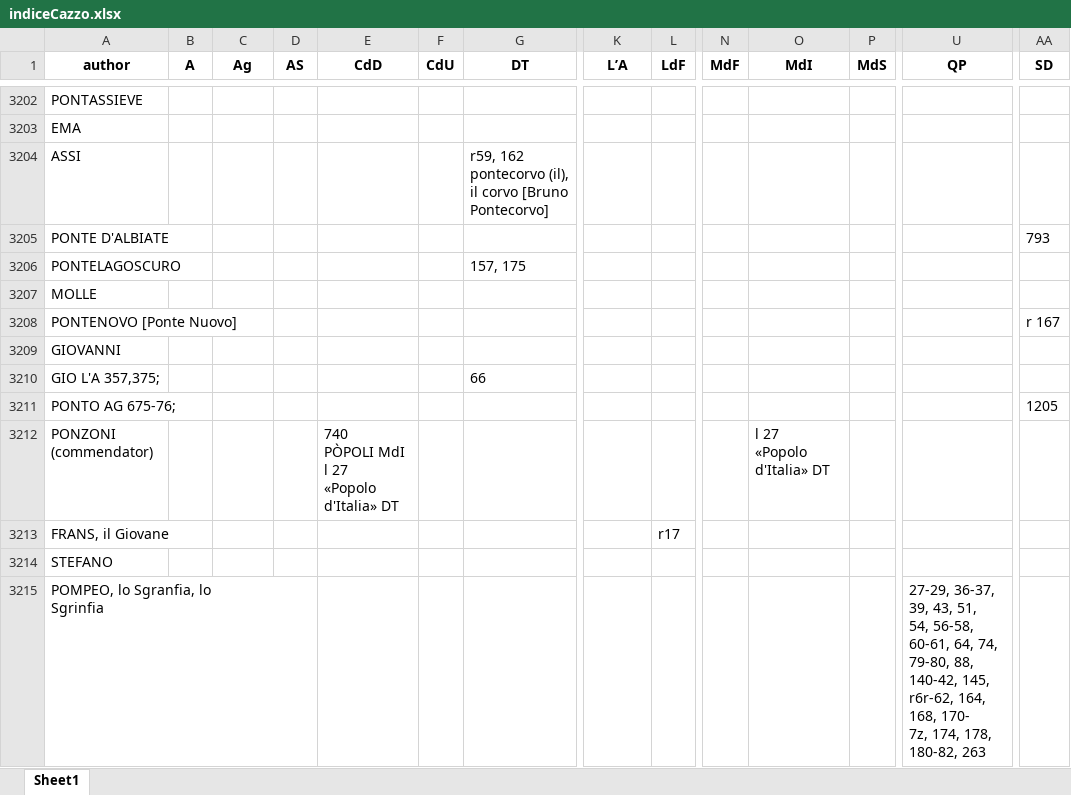
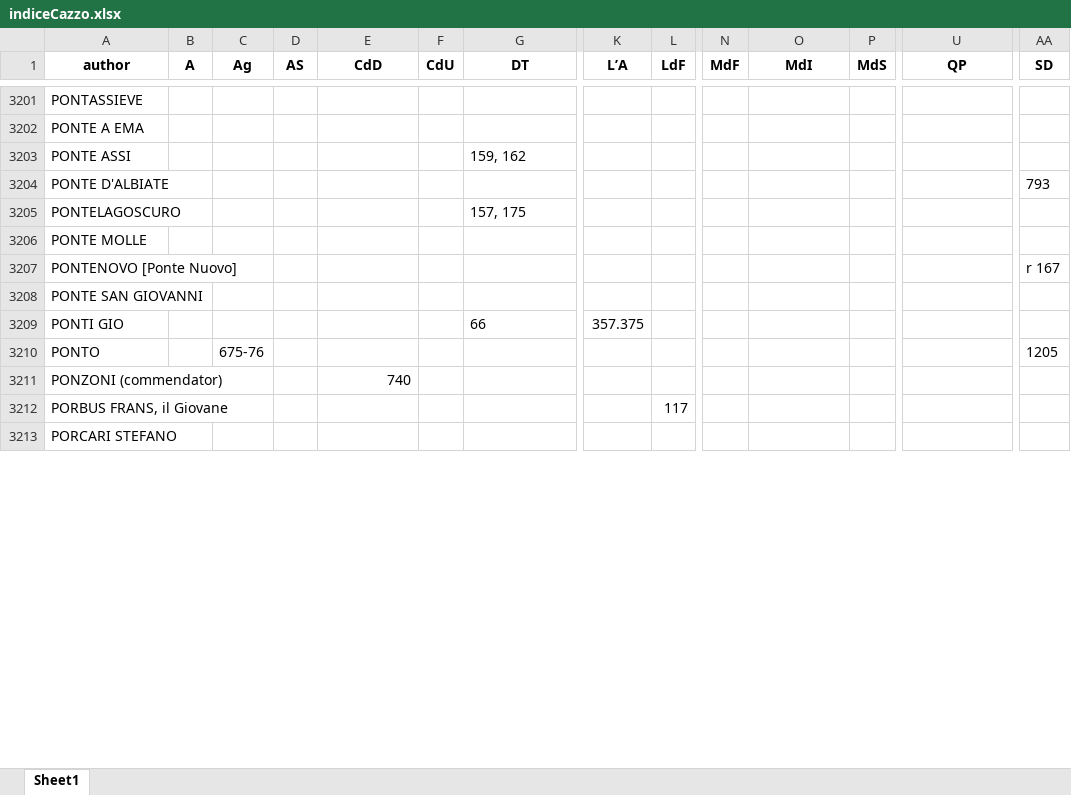
Before and after one commit to Nora1211/Gadda, an Excel workbook: indiceCazzo.xlsx, sheet Sheet1, drawn as a sheet; only a part is shown, gaps mark what is left out; values as stored, in another font and other column widths than the file's, no borders; removed rows and columns are numbered as before the commit, all else as after; rows hold the shown columns only; ↵ is a line break in a cell; the diff covers the shown part only; the diff names each change by its address in the sheet, - before the commit and + after, or states it on an @@ line.

```diff
--- a/indiceCazzo.xlsx (sheet Sheet1)
+++ b/indiceCazzo.xlsx (sheet Sheet1)
-A3202 (author): EMA
+A3202 (author): PONTE A EMA
-row 3204: ASSI |  |  |  |  |  | r59, 162 ↵ pontecorvo (il), il corvo [Bruno Pontecorvo]
+row 3203: PONTE ASSI |  |  |  |  |  | 159, 162
-A3206 (author): MOLLE
+A3206 (author): PONTE MOLLE
-A3208 (author): GIOVANNI
+A3208 (author): PONTE SAN GIOVANNI
-row 3210: GIO L'A 357,375; |  |  |  |  |  | 66
-row 3211: PONTO AG 675-76; |  |  |  |  |  |  |  |  |  |  |  |  | 1205
+row 3209: PONTI GIO |  |  |  |  |  | 66 | 357.375
+row 3210: PONTO |  | 675-76 |  |  |  |  |  |  |  |  |  |  | 1205
-E3211 (CdD): 740 ↵ PÒPOLI MdI l 27 ↵ «Popolo d'Italia» DT
+E3211 (CdD): 740
-O3211 (MdI): l 27 ↵ «Popolo d'Italia» DT
+O3211 (MdI): (empty)
-row 3213: FRANS, il Giovane |  |  |  |  |  |  |  | r17
+row 3212: PORBUS FRANS, il Giovane |  |  |  |  |  |  |  | 117
-A3213 (author): STEFANO
+A3213 (author): PORCARI STEFANO
-row 3215: POMPEO, lo Sgranfia, lo ↵ Sgrinfia |  |  |  |  |  |  |  |  |  |  |  | 27-29, 36-37, 39, 43, 51, ↵ 54, 56-58, 60-61, 64, 74, 79-80, 88, ↵ 140-42, 145, r6r-62, 164, 168, 170- ↵ 7z, 174, 178, 180-82, 263
```
Also changed, not shown: 84 added rows, 238 removed rows, 147 edited cells and cell formats elsewhere in this sheet.
